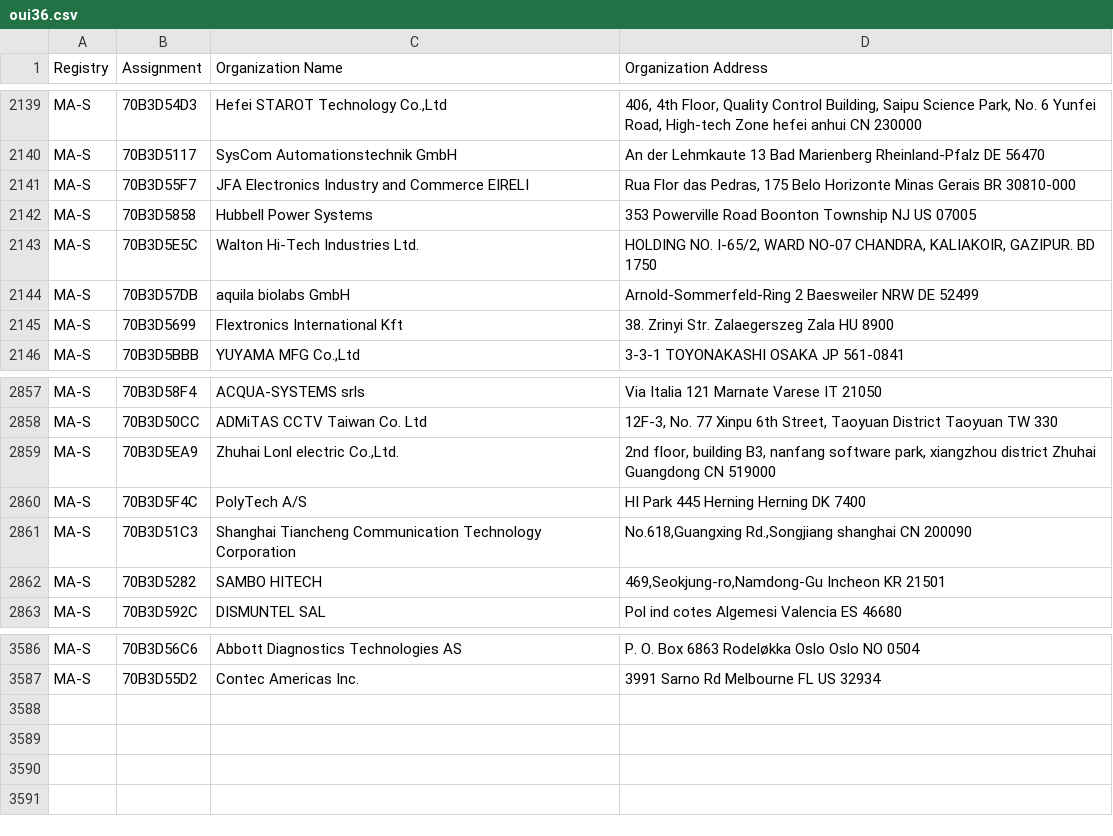
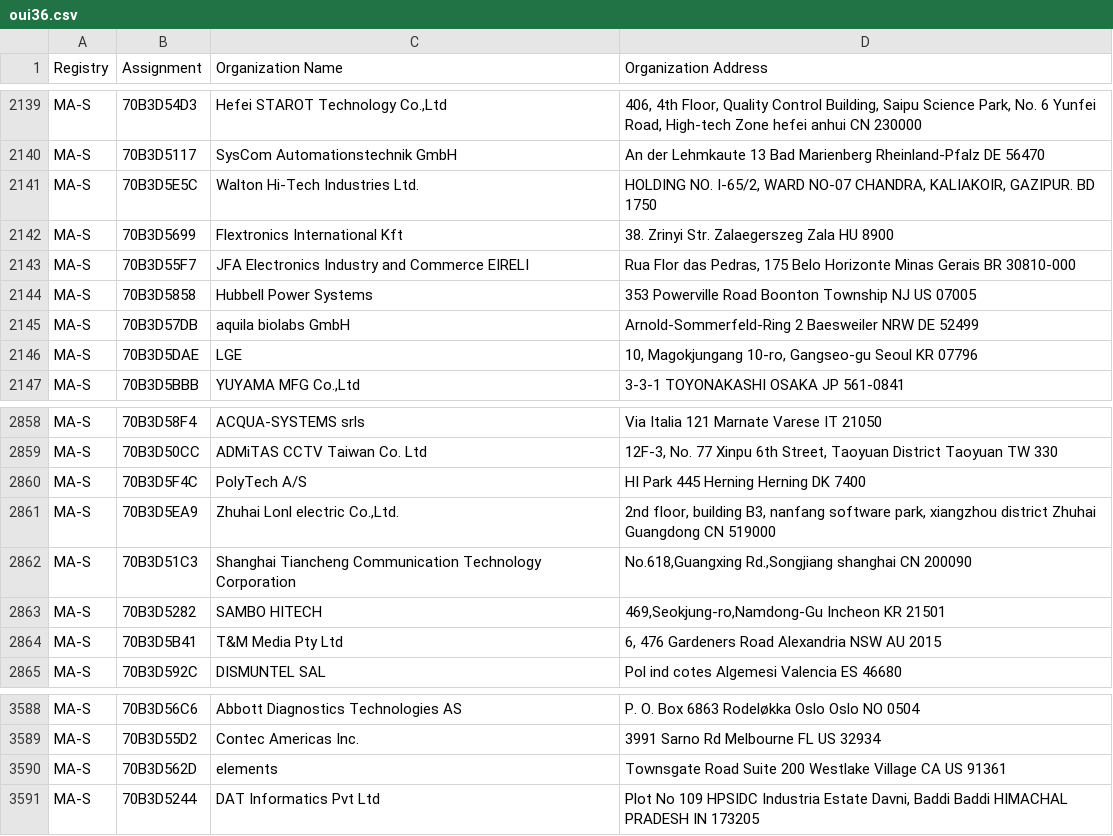
Before and after one commit to bedestall5/mac-ages, a CSV file: data/ieee/oui36.csv, drawn as a sheet; only a part is shown, gaps mark what is left out.

```diff
--- a/data/ieee/oui36.csv
+++ b/data/ieee/oui36.csv
@@ -2140,7 +2140,8 @@ MA-S,70B3D54D3,"Hefei STAROT Technology Co.,Ltd","406, 4th Floor, Quality Contro
 MA-S,70B3D5117,SysCom Automationstechnik GmbH,An der Lehmkaute 13 Bad Marienberg Rheinland-Pfalz DE 56470
+MA-S,70B3D5E5C,Walton Hi-Tech Industries Ltd.,"HOLDING NO. I-65/2, WARD NO-07 CHANDRA, KALIAKOIR, GAZIPUR.  BD 1750 "
+MA-S,70B3D5699,Flextronics International Kft,38. Zrinyi Str. Zalaegerszeg Zala HU 8900
 MA-S,70B3D55F7,JFA Electronics Industry and Commerce EIRELI,"Rua Flor das Pedras, 175 Belo Horizonte Minas Gerais BR 30810-000 "
 MA-S,70B3D5858,Hubbell Power Systems,353 Powerville Road Boonton Township NJ US 07005
-MA-S,70B3D5E5C,Walton Hi-Tech Industries Ltd.,"HOLDING NO. I-65/2, WARD NO-07 CHANDRA, KALIAKOIR, GAZIPUR.  BD 1750 "
 MA-S,70B3D57DB,aquila biolabs GmbH,Arnold-Sommerfeld-Ring 2 Baesweiler NRW DE 52499
-MA-S,70B3D5699,Flextronics International Kft,38. Zrinyi Str. Zalaegerszeg Zala HU 8900
+MA-S,70B3D5DAE,LGE,"10, Magokjungang 10-ro, Gangseo-gu Seoul  KR 07796 "
 MA-S,70B3D5BBB,"YUYAMA MFG Co.,Ltd",3-3-1 TOYONAKASHI OSAKA JP 561-0841
@@ -2858,6 +2859,7 @@ MA-S,70B3D58F4,ACQUA-SYSTEMS srls,Via Italia 121 Marnate Varese IT 21050
 MA-S,70B3D50CC,ADMiTAS CCTV Taiwan Co. Ltd,"12F-3, No. 77 Xinpu 6th Street, Taoyuan District Taoyuan    TW 330 "
+MA-S,70B3D5F4C,PolyTech A/S,HI Park 445 Herning Herning DK 7400
 MA-S,70B3D5EA9,"Zhuhai Lonl electric Co.,Ltd.","2nd floor, building B3, nanfang software park, xiangzhou district Zhuhai Guangdong  CN 519000 "
-MA-S,70B3D5F4C,PolyTech A/S,HI Park 445 Herning Herning DK 7400
 MA-S,70B3D51C3,Shanghai Tiancheng Communication Technology Corporation,"No.618,Guangxing Rd.,Songjiang  shanghai  CN 200090 "
 MA-S,70B3D5282,SAMBO HITECH,"469,Seokjung-ro,Namdong-Gu Incheon  KR 21501 "
+MA-S,70B3D5B41,T&M Media Pty Ltd,"6, 476 Gardeners Road Alexandria NSW AU 2015 "
 MA-S,70B3D592C,DISMUNTEL SAL,Pol ind cotes Algemesi Valencia ES 46680
@@ -3587 +3589,3 @@ MA-S,70B3D56C6,Abbott Diagnostics Technologies AS,P. O.  Box 6863 Rodeløkka Osl
 MA-S,70B3D55D2,Contec Americas Inc.,3991 Sarno Rd Melbourne FL US 32934
+MA-S,70B3D562D,elements,Townsgate Road Suite 200  Westlake Village CA US 91361
+MA-S,70B3D5244,DAT Informatics Pvt Ltd,"Plot No 109 HPSIDC Industria Estate Davni, Baddi Baddi HIMACHAL PRADESH IN 173205 "
```
Also changed, not shown: data/ieee/mam.csv, 2 other files.
